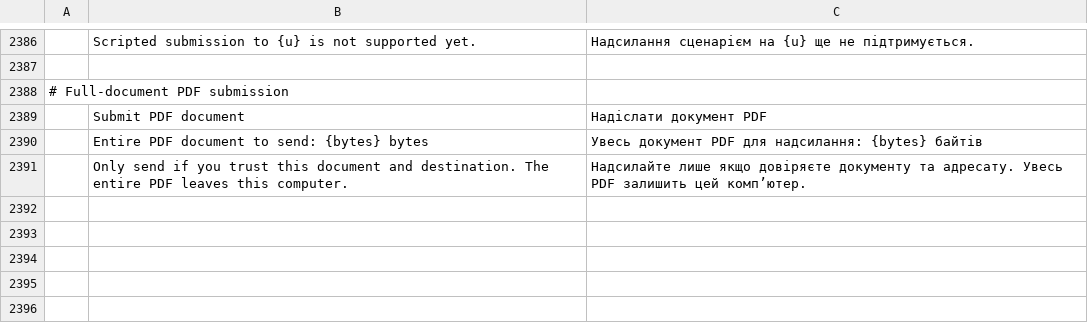
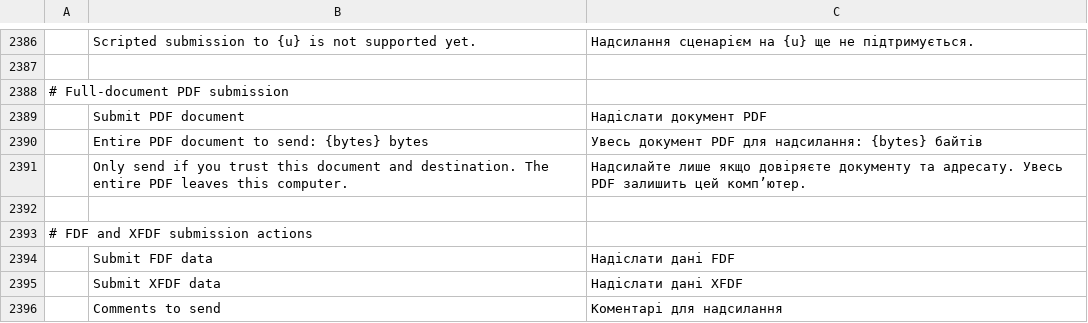
Before and after one commit to earlvanze/pdfcraft, a TSV file: crates/ui-egui/src/i18n/uk.tsv, drawn as a sheet; only a part is shown, gaps mark what is left out; the diff names each change by its address in the sheet, - before the commit and + after, or states it on an @@ line.

```diff
--- a/crates/ui-egui/src/i18n/uk.tsv
+++ b/crates/ui-egui/src/i18n/uk.tsv
+row 2392: (empty)
+row 2393: # FDF and XFDF submission actions
+row 2394:  | Submit FDF data | Надіслати дані FDF
+row 2395:  | Submit XFDF data | Надіслати дані XFDF
+row 2396:  | Comments to send | Коментарі для надсилання
```
Also changed, not shown: crates/ui-egui/src/i18n/ar.tsv, crates/ui-egui/src/i18n/bg.tsv, 32 other files.
